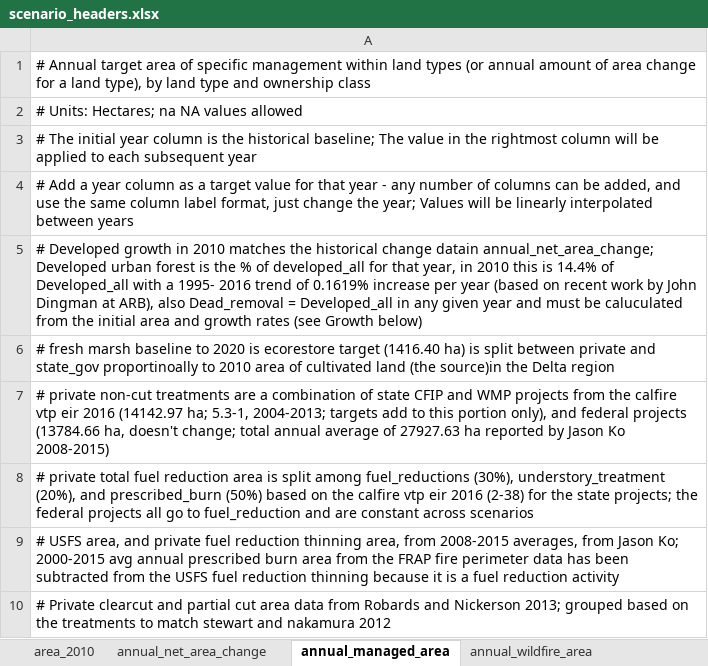
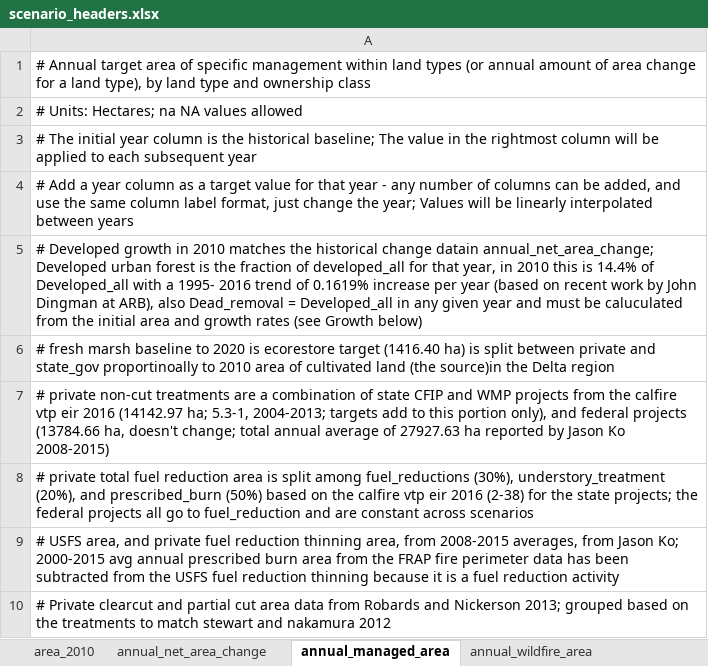
Before and after one commit to aldivi/caland, an Excel workbook: raw_data/scenario_headers.xlsx, sheet annual_managed_area, drawn as a sheet; values as stored, in another font and other column widths than the file's, no borders; the diff names each change by its address in the sheet, - before the commit and + after, or states it on an @@ line.

```diff
--- a/raw_data/scenario_headers.xlsx (sheet annual_managed_area)
+++ b/raw_data/scenario_headers.xlsx (sheet annual_managed_area)
-A5: …is the % of developed_all…
+A5: …is the fraction of developed_all…
```
Also changed, not shown: inputs/BaseProtect_HighManage_frst2Xmort_fire.xlsx, inputs/BaseProtect_LowManage_frst2Xmort_fire.xlsx, 9 other files.
